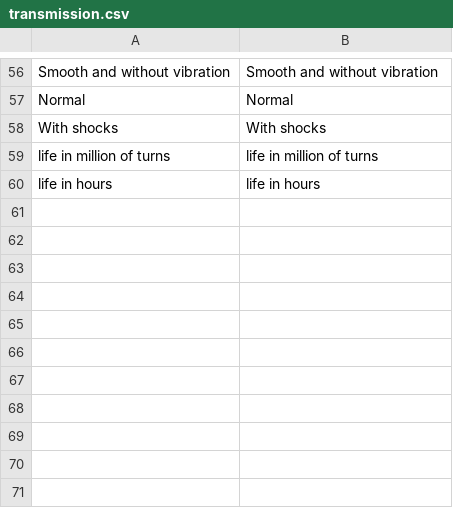
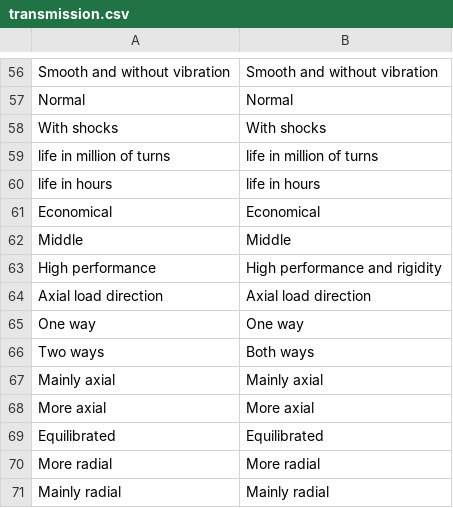
Before and after one commit to guillaume55/MecaWeb, a CSV file: translation/en/transmission.csv, drawn as a sheet; only a part is shown, gaps mark what is left out; the diff names each change by its address in the sheet, - before the commit and + after, or states it on an @@ line.

```diff
--- a/translation/en/transmission.csv
+++ b/translation/en/transmission.csv
+row 61: Economical | Economical
+row 62: Middle | Middle
+row 63: High performance | High performance and rigidity
+row 64: Axial load direction | Axial load direction
+row 65: One way | One way
+row 66: Two ways | Both ways
+row 67: Mainly axial | Mainly axial
+row 68: More axial | More axial
+row 69: Equilibrated | Equilibrated
+row 70: More radial | More radial
+row 71: Mainly radial | Mainly radial
```
Also changed, not shown: translation/fr/transmission.csv, 3 other files.
